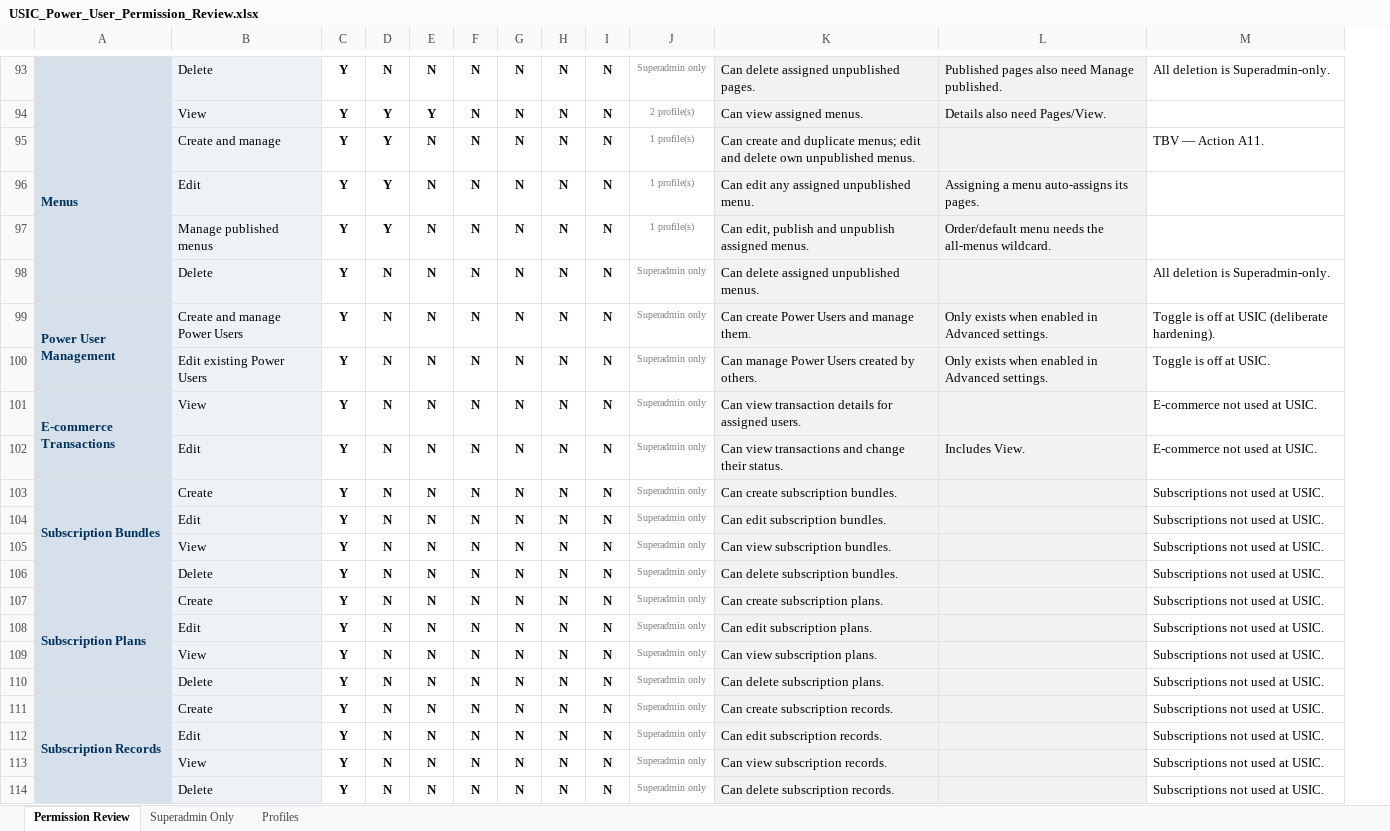
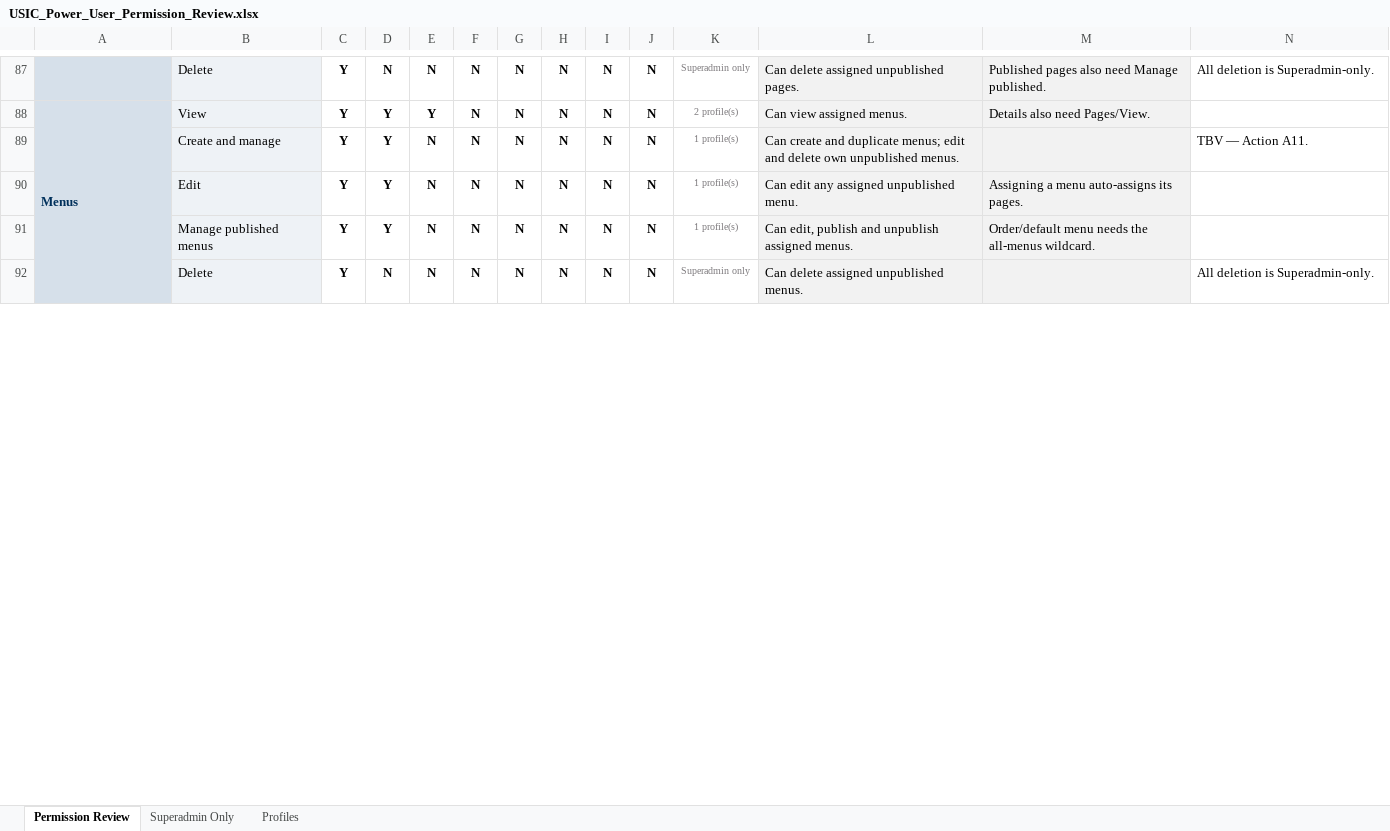
Before and after one commit to mckamw99/usicllc-learning, an Excel workbook: sops/USIC_Power_User_Permission_Review.xlsx, sheet Permission Review, drawn as a sheet; only a part is shown, gaps mark what is left out; values as stored, in another font and other column widths than the file's, no borders; charts and pictures and conditional formats not drawn; removed rows and columns are numbered as before the commit, all else as after; rows hold the shown columns only; the diff covers the shown part only; the diff names each change by its address in the sheet, - before the commit and + after, or states it on an @@ line.

```diff
--- a/sops/USIC_Power_User_Permission_Review.xlsx (sheet Permission Review)
+++ b/sops/USIC_Power_User_Permission_Review.xlsx (sheet Permission Review)
+column J, rows 87-92: all N
-row 99: Power User Management | Create and manage Power Users | Y | N | N | N | N | N | N | Superadmin only | Can create Power Users and manage them. | Only exists when enabled in Advanced settings. | Toggle is off at USIC (deliberate hardening).
-row 100:  | Edit existing Power Users | Y | N | N | N | N | N | N | Superadmin only | Can manage Power Users created by others. | Only exists when enabled in Advanced settings. | Toggle is off at USIC.
-row 101: E-commerce Transactions | View | Y | N | N | N | N | N | N | Superadmin only | Can view transaction details for assigned users. |  | E-commerce not used at USIC.
-row 102:  | Edit | Y | N | N | N | N | N | N | Superadmin only | Can view transactions and change their status. | Includes View. | E-commerce not used at USIC.
-row 103: Subscription Bundles | Create | Y | N | N | N | N | N | N | Superadmin only | Can create subscription bundles. |  | Subscriptions not used at USIC.
-row 104:  | Edit | Y | N | N | N | N | N | N | Superadmin only | Can edit subscription bundles. |  | Subscriptions not used at USIC.
-row 105:  | View | Y | N | N | N | N | N | N | Superadmin only | Can view subscription bundles. |  | Subscriptions not used at USIC.
-row 106:  | Delete | Y | N | N | N | N | N | N | Superadmin only | Can delete subscription bundles. |  | Subscriptions not used at USIC.
-row 107: Subscription Plans | Create | Y | N | N | N | N | N | N | Superadmin only | Can create subscription plans. |  | Subscriptions not used at USIC.
-row 108:  | Edit | Y | N | N | N | N | N | N | Superadmin only | Can edit subscription plans. |  | Subscriptions not used at USIC.
-row 109:  | View | Y | N | N | N | N | N | N | Superadmin only | Can view subscription plans. |  | Subscriptions not used at USIC.
-row 110:  | Delete | Y | N | N | N | N | N | N | Superadmin only | Can delete subscription plans. |  | Subscriptions not used at USIC.
-row 111: Subscription Records | Create | Y | N | N | N | N | N | N | Superadmin only | Can create subscription records. |  | Subscriptions not used at USIC.
-row 112:  | Edit | Y | N | N | N | N | N | N | Superadmin only | Can edit subscription records. |  | Subscriptions not used at USIC.
-row 113:  | View | Y | N | N | N | N | N | N | Superadmin only | Can view subscription records. |  | Subscriptions not used at USIC.
-row 114:  | Delete | Y | N | N | N | N | N | N | Superadmin only | Can delete subscription records. |  | Subscriptions not used at USIC.
```
Also changed, not shown: 5 added rows, 10 removed rows and 25 edited cells elsewhere in this sheet, sheet Superadmin Only, sheet Profiles, formulas that keep their value, 1 other file.
